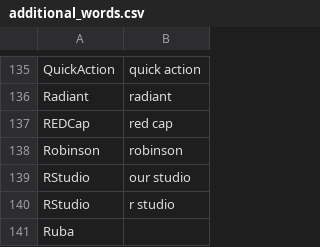
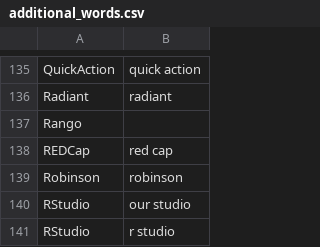
Before and after one commit to nriley/talon_community, a CSV file: settings/additional_words.csv, drawn as a sheet; only a part is shown, gaps mark what is left out; the shorter side is filled out with more unchanged rows.

Commit message:
Vocabulary.

```diff
--- a/settings/additional_words.csv
+++ b/settings/additional_words.csv
@@ -136,2 +136,3 @@ QuickAction,quick action
 Radiant,radiant
+Rango
 REDCap,red cap
```
